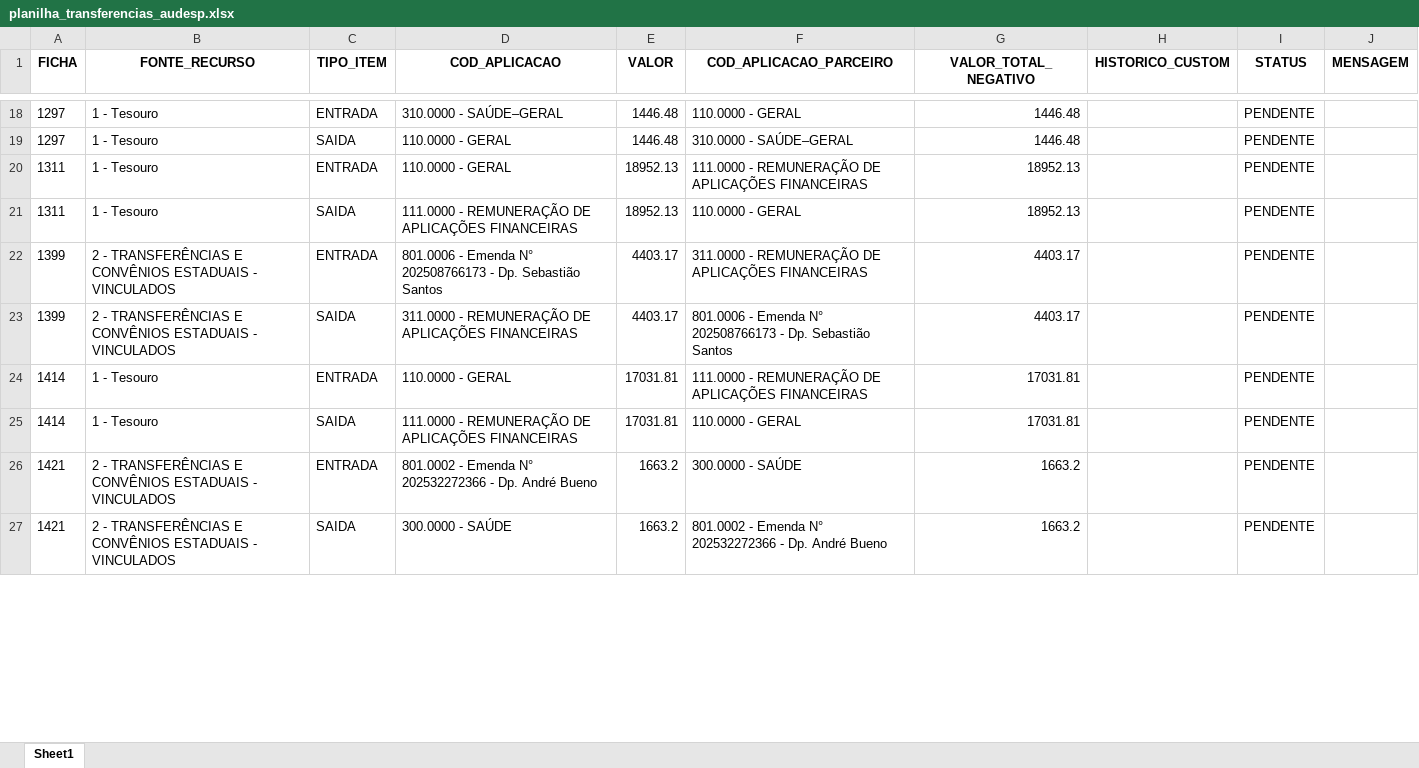
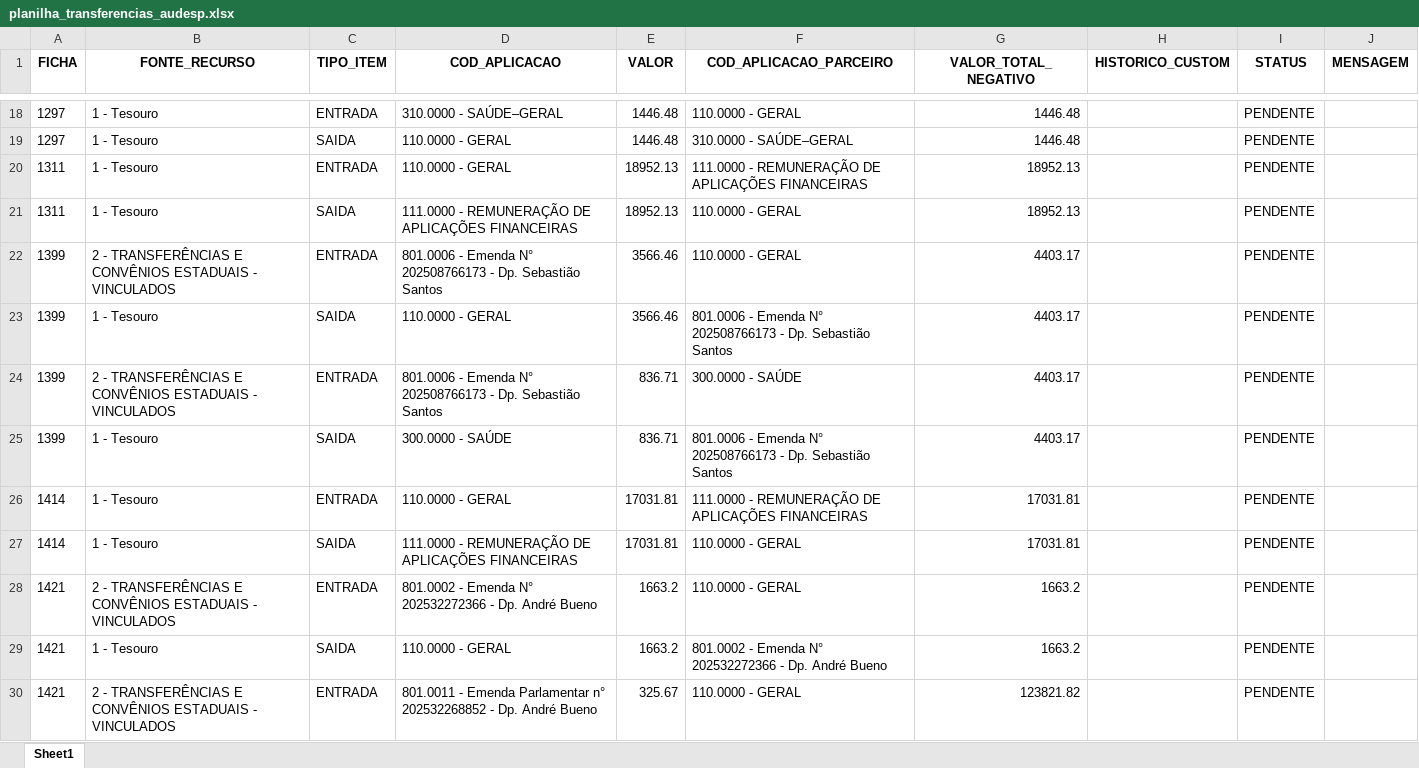
Before and after one commit to investidor2021/GRP_BOT, an Excel workbook: planilha_transferencias_audesp.xlsx, sheet Sheet1, drawn as a sheet; only a part is shown, gaps mark what is left out; values as stored, in another font and other column widths than the file's, no borders; addresses are those after the commit; the diff covers the shown part only; the diff names each change by its address in the sheet, - before the commit and + after, or states it on an @@ line.

```diff
--- a/planilha_transferencias_audesp.xlsx (sheet Sheet1)
+++ b/planilha_transferencias_audesp.xlsx (sheet Sheet1)
-E22:E23 (VALOR): 4403.17
+E22:E23 (VALOR): 3566.46
-F22 (COD_APLICACAO_PARCEIRO): 311.0000 - REMUNERAÇÃO DE APLICAÇÕES FINANCEIRAS
+F22 (COD_APLICACAO_PARCEIRO): 110.0000 - GERAL
-B23 (FONTE_RECURSO): 2 - TRANSFERÊNCIAS E CONVÊNIOS ESTADUAIS - VINCULADOS
+B23 (FONTE_RECURSO): 1 - Tesouro
-D23 (COD_APLICACAO): 311.0000 - REMUNERAÇÃO DE APLICAÇÕES FINANCEIRAS
+D23 (COD_APLICACAO): 110.0000 - GERAL
+row 24: 1399 | 2 - TRANSFERÊNCIAS E CONVÊNIOS ESTADUAIS - VINCULADOS | ENTRADA | 801.0006 - Emenda N° 202508766173 - Dp. Sebastião Santos | 836.71 | 300.0000 - SAÚDE | 4403.17 |  | PENDENTE
+row 25: 1399 | 1 - Tesouro | SAIDA | 300.0000 - SAÚDE | 836.71 | 801.0006 - Emenda N° 202508766173 - Dp. Sebastião Santos | 4403.17 |  | PENDENTE
-F28 (COD_APLICACAO_PARCEIRO): 300.0000 - SAÚDE
+F28 (COD_APLICACAO_PARCEIRO): 110.0000 - GERAL
-B29 (FONTE_RECURSO): 2 - TRANSFERÊNCIAS E CONVÊNIOS ESTADUAIS - VINCULADOS
+B29 (FONTE_RECURSO): 1 - Tesouro
-D29 (COD_APLICACAO): 300.0000 - SAÚDE
+D29 (COD_APLICACAO): 110.0000 - GERAL
+row 30: 1421 | 2 - TRANSFERÊNCIAS E CONVÊNIOS ESTADUAIS - VINCULADOS | ENTRADA | 801.0011 - Emenda Parlamentar n° 202532268852 - Dp. André Bueno | 325.67 | 110.0000 - GERAL | 123821.82 |  | PENDENTE
```
Also changed, not shown: 19 added rows and 27 edited cells elsewhere in this sheet.
